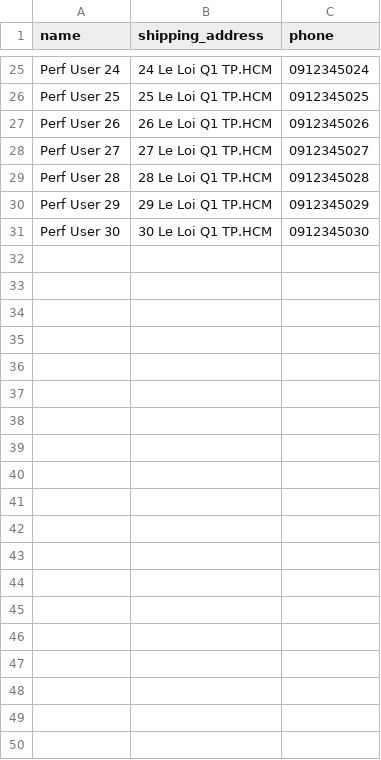
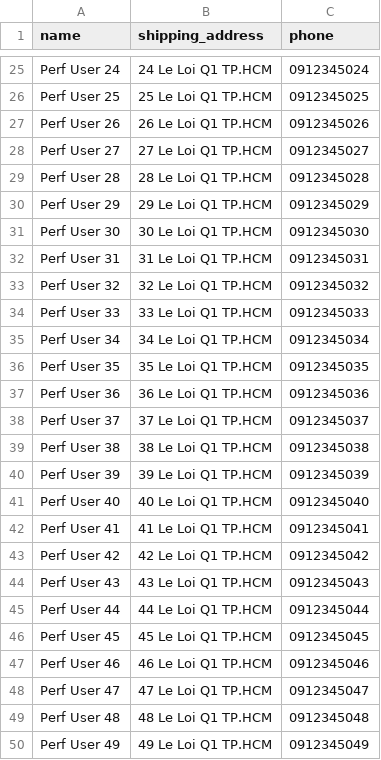
Before and after one commit to trwng-thdat/software-testing, a CSV file: hw5/data/profiles.csv, drawn as a sheet; only a part is shown, gaps mark what is left out; the diff covers the shown part only.

```diff
--- a/hw5/data/profiles.csv
+++ b/hw5/data/profiles.csv
@@ -31 +31,20 @@ Perf User 29,29 Le Loi Q1 TP.HCM,0912345029
 Perf User 30,30 Le Loi Q1 TP.HCM,0912345030
+Perf User 31,31 Le Loi Q1 TP.HCM,0912345031
+Perf User 32,32 Le Loi Q1 TP.HCM,0912345032
+Perf User 33,33 Le Loi Q1 TP.HCM,0912345033
+Perf User 34,34 Le Loi Q1 TP.HCM,0912345034
+Perf User 35,35 Le Loi Q1 TP.HCM,0912345035
+Perf User 36,36 Le Loi Q1 TP.HCM,0912345036
+Perf User 37,37 Le Loi Q1 TP.HCM,0912345037
+Perf User 38,38 Le Loi Q1 TP.HCM,0912345038
+Perf User 39,39 Le Loi Q1 TP.HCM,0912345039
+Perf User 40,40 Le Loi Q1 TP.HCM,0912345040
+Perf User 41,41 Le Loi Q1 TP.HCM,0912345041
+Perf User 42,42 Le Loi Q1 TP.HCM,0912345042
+Perf User 43,43 Le Loi Q1 TP.HCM,0912345043
+Perf User 44,44 Le Loi Q1 TP.HCM,0912345044
+Perf User 45,45 Le Loi Q1 TP.HCM,0912345045
+Perf User 46,46 Le Loi Q1 TP.HCM,0912345046
+Perf User 47,47 Le Loi Q1 TP.HCM,0912345047
+Perf User 48,48 Le Loi Q1 TP.HCM,0912345048
+Perf User 49,49 Le Loi Q1 TP.HCM,0912345049
```
Also changed, not shown: 11 added rows elsewhere in this file, hw5/data/users.csv.
